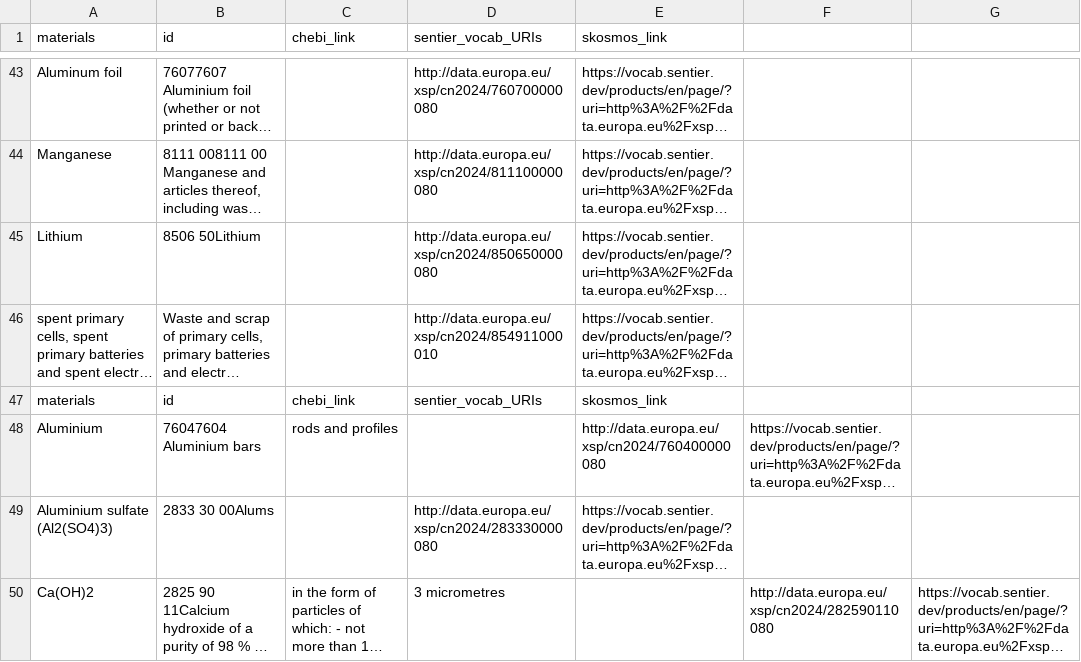
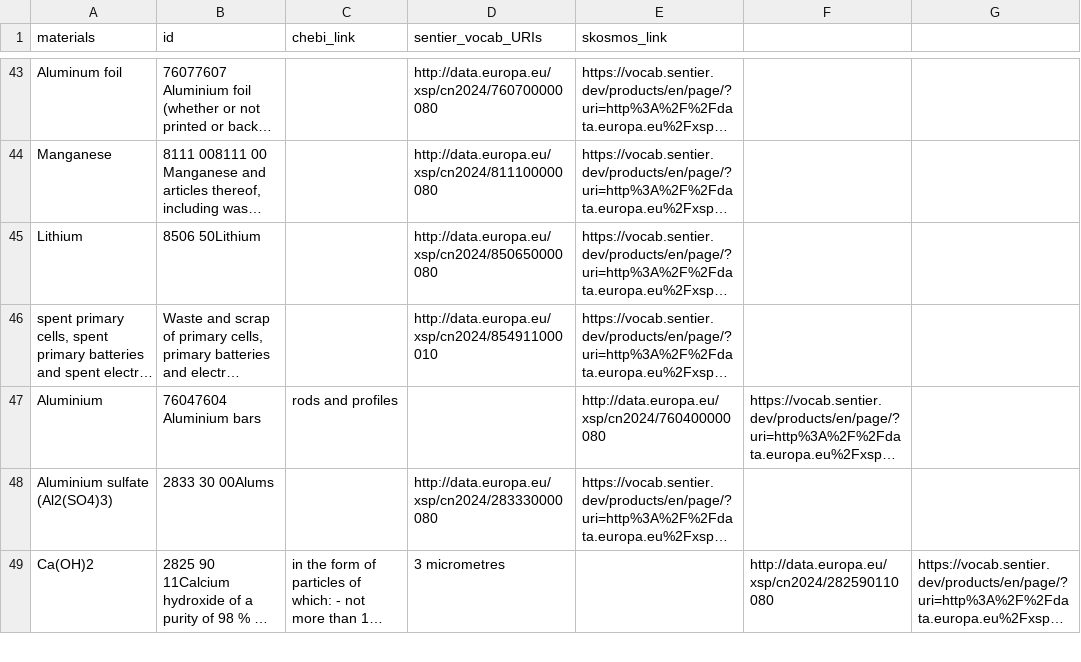
Before and after one commit to samanehfayyaz/batterway, a CSV file: data/uri_of_materials.csv, drawn as a sheet; only a part is shown, gaps mark what is left out; long unchanged cells end in …; the diff names each change by its address in the sheet, - before the commit and + after, or states it on an @@ line.

Commit message:
Update uri_of_materials.csv

```diff
--- a/data/uri_of_materials.csv
+++ b/data/uri_of_materials.csv
-row 47: materials | id | chebi_link | sentier_vocab_URIs | skosmos_link
```
